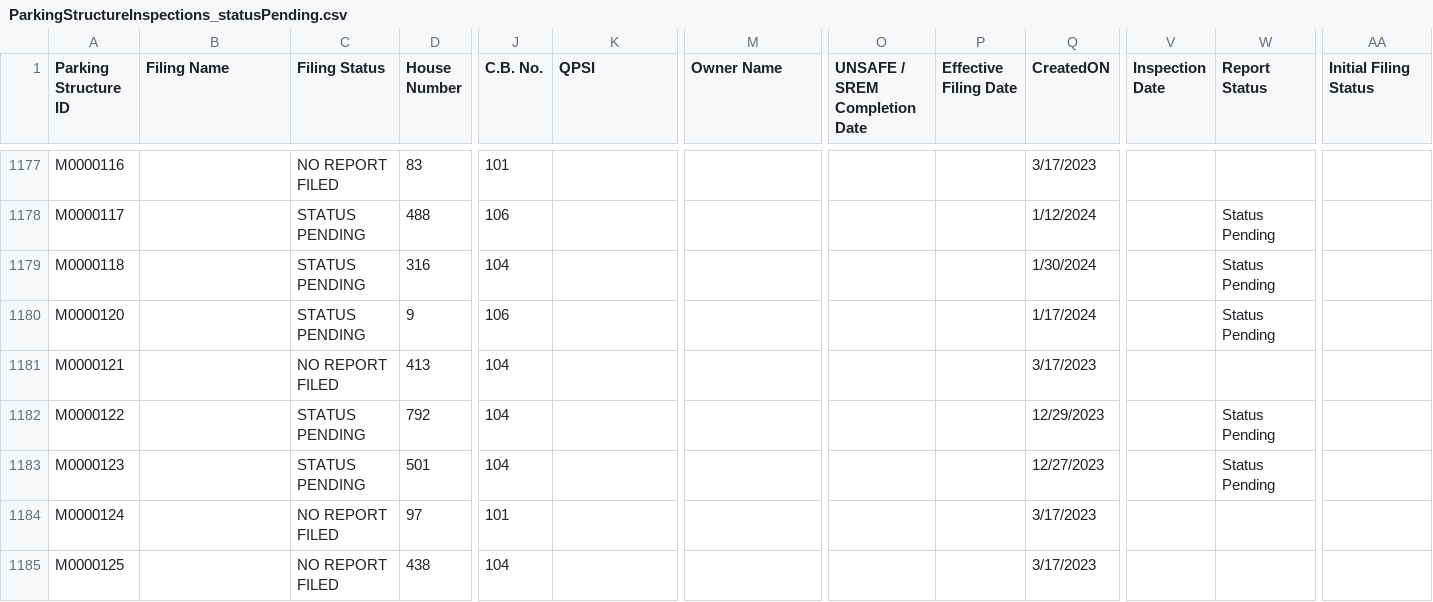
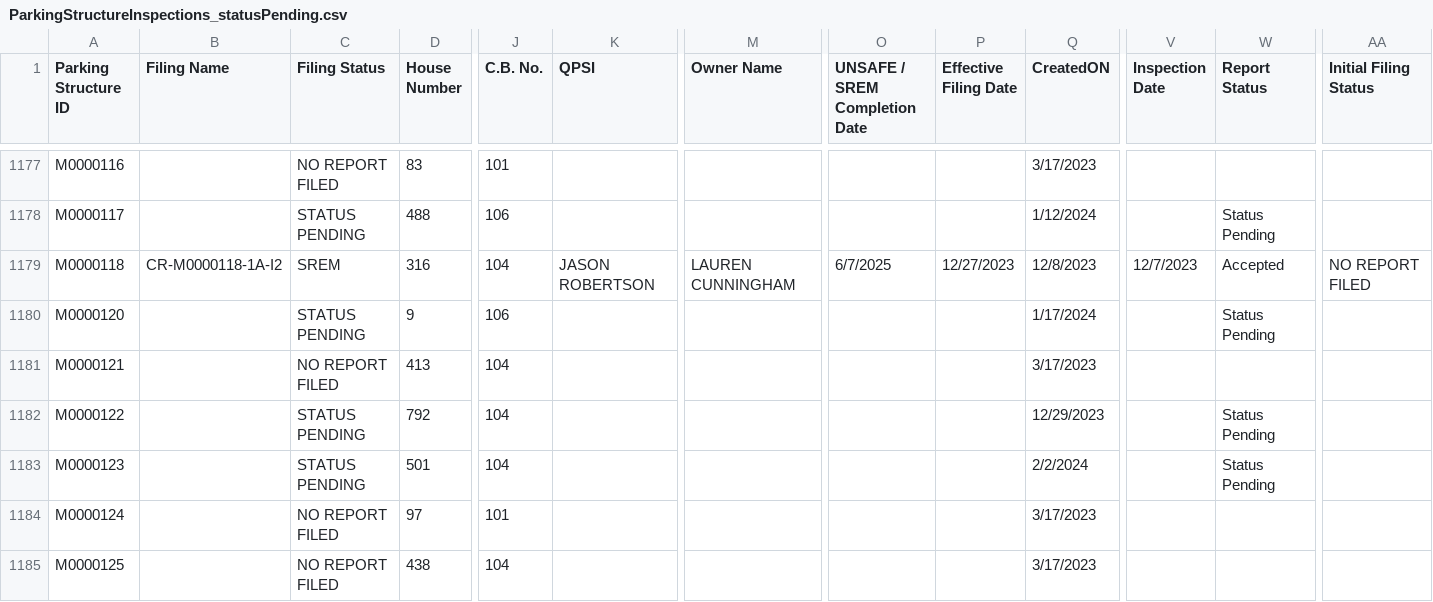
Before and after one commit to NYCDOB/ParkingStructures, a CSV file: data/ParkingStructureInspections_statusPending.csv, drawn as a sheet; only a part is shown, gaps mark what is left out; the diff covers the shown part only; the diff names each change by its address in the sheet, - before the commit and + after, or states it on an @@ line.

Commit message:
update from script Mon 02/05/2024  6:50:40.06

```diff
--- a/data/ParkingStructureInspections_statusPending.csv
+++ b/data/ParkingStructureInspections_statusPending.csv
-B1179 (Filing Name): (empty)
+B1179 (Filing Name): CR-M0000118-1A-I2
-C1179 (Filing Status): STATUS PENDING
+C1179 (Filing Status): SREM
-K1179 (QPSI): (empty)
+K1179 (QPSI): JASON ROBERTSON
-M1179 (Owner Name): (empty)
+M1179 (Owner Name): LAUREN CUNNINGHAM
-O1179 (UNSAFE / SREM Completion Date): (empty)
+O1179 (UNSAFE / SREM Completion Date): 6/7/2025
-P1179 (Effective Filing Date): (empty)
+P1179 (Effective Filing Date): 12/27/2023
-Q1179 (CreatedON): 1/30/2024
+Q1179 (CreatedON): 12/8/2023
-V1179 (Inspection Date): (empty)
+V1179 (Inspection Date): 12/7/2023
-W1179 (Report Status): Status Pending
+W1179 (Report Status): Accepted
-AA1179 (Initial Filing Status): (empty)
+AA1179 (Initial Filing Status): NO REPORT FILED
-Q1183 (CreatedON): 12/27/2023
+Q1183 (CreatedON): 2/2/2024
```
Also changed, not shown: 87 edited cells elsewhere in this file.
